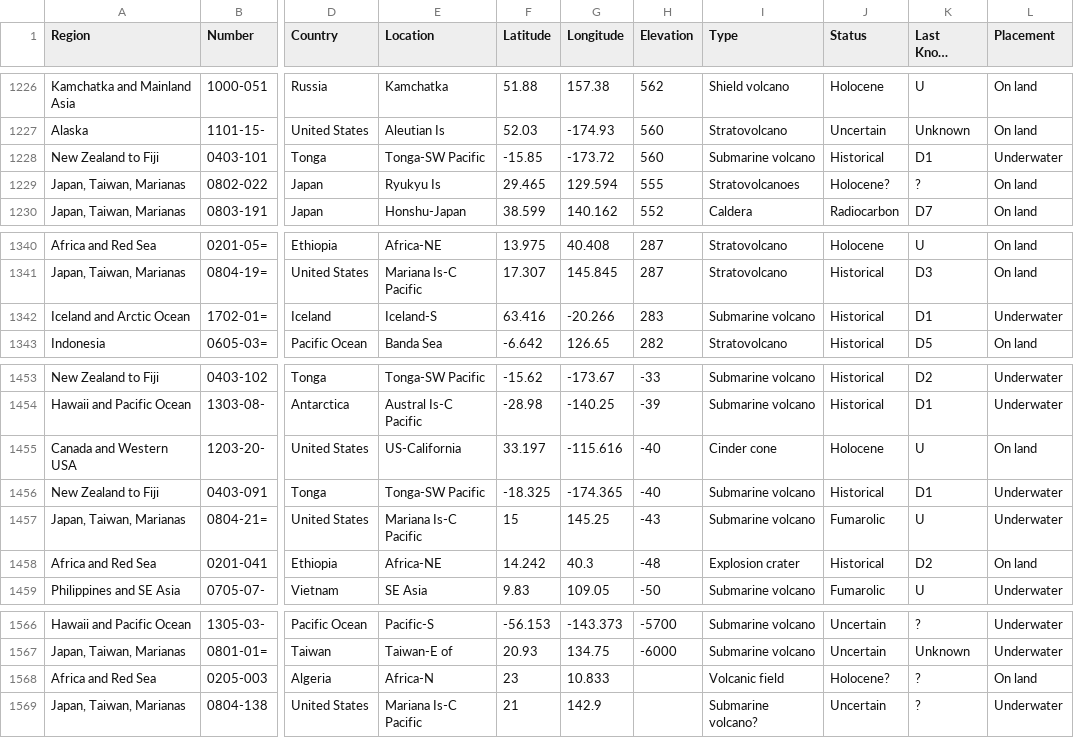
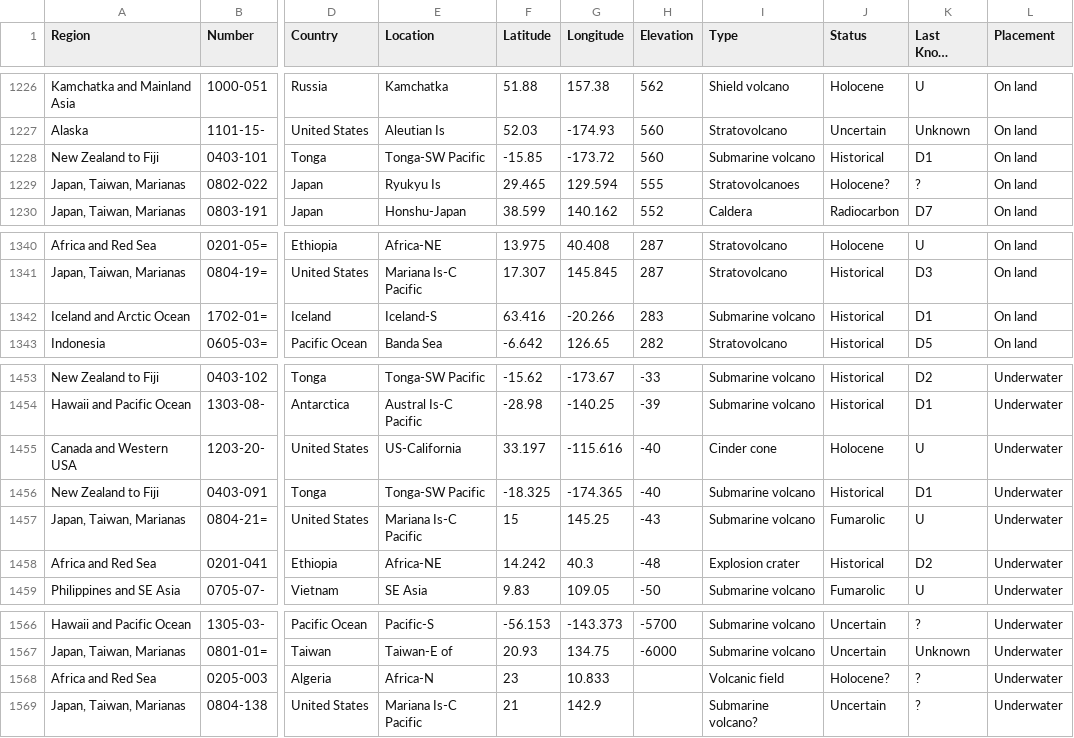
Before and after one commit to kntn910/FIT3179, a CSV file: week-9-homework/data/volcanoes-around-the-world-in-2021.csv, drawn as a sheet; only a part is shown, gaps mark what is left out; long unchanged cells end in …; the diff covers the shown part only; the diff names each change by its address in the sheet, - before the commit and + after, or states it on an @@ line.

```diff
--- a/week-9-homework/data/volcanoes-around-the-world-in-2021.csv
+++ b/week-9-homework/data/volcanoes-around-the-world-in-2021.csv
-L1228 (Placement): Underwater
+L1228 (Placement): On land
-L1342 (Placement): Underwater
+L1342 (Placement): On land
-L1455 (Placement): On land
+L1455 (Placement): Underwater
-L1458 (Placement): On land
+L1458 (Placement): Underwater
-L1568 (Placement): On land
+L1568 (Placement): Underwater
```
Also changed, not shown: 23 edited cells elsewhere in this file.
